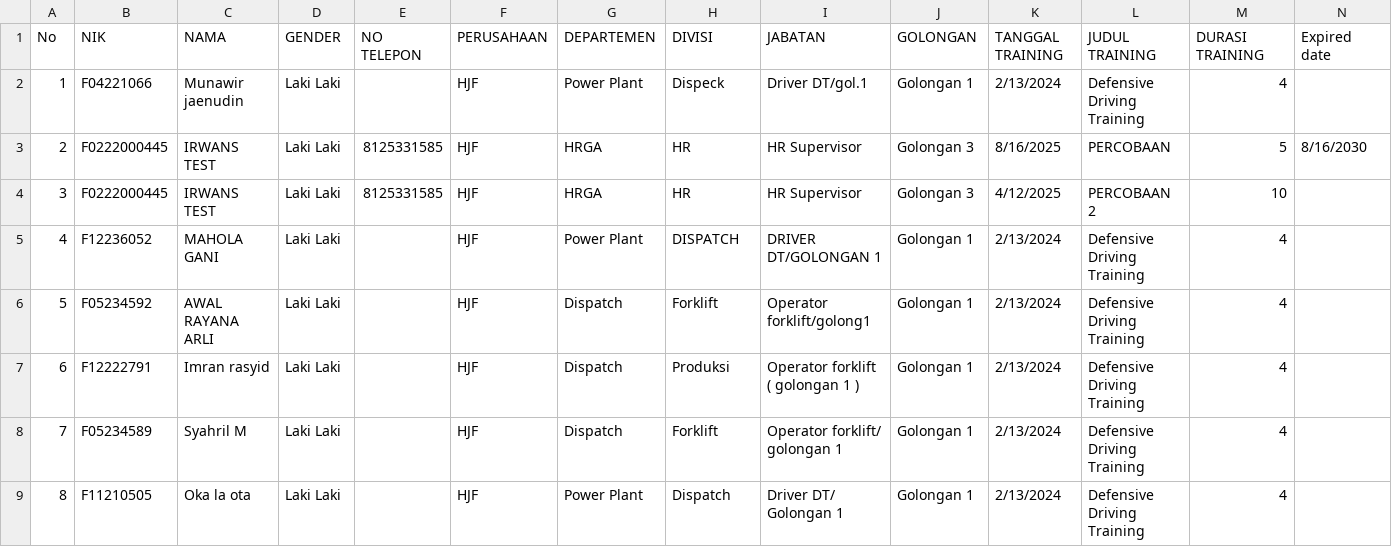
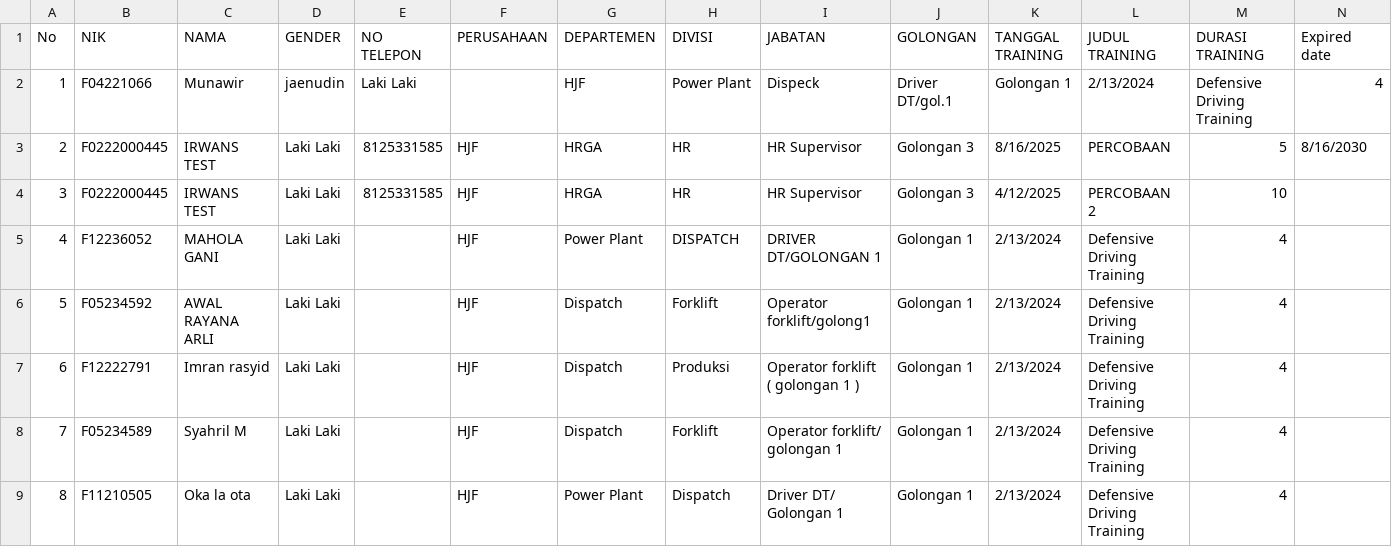
Before and after one commit to Milkywan/training-database, a CSV file: Database_Training.csv, drawn as a sheet; only a part is shown; the diff names each change by its address in the sheet, - before the commit and + after, or states it on an @@ line.

Commit message:
Update Database_Training.csv

```diff
--- a/Database_Training.csv
+++ b/Database_Training.csv
-C2 (NAMA): Munawir jaenudin
+C2 (NAMA): Munawir
-D2 (GENDER): Laki Laki
+D2 (GENDER): jaenudin
-E2 (NO TELEPON): (empty)
+E2 (NO TELEPON): Laki Laki
-F2 (PERUSAHAAN): HJF
+F2 (PERUSAHAAN): (empty)
-G2 (DEPARTEMEN): Power Plant
+G2 (DEPARTEMEN): HJF
-H2 (DIVISI): Dispeck
+H2 (DIVISI): Power Plant
-I2 (JABATAN): Driver DT/gol.1
+I2 (JABATAN): Dispeck
-J2 (GOLONGAN): Golongan 1
+J2 (GOLONGAN): Driver DT/gol.1
-K2 (TANGGAL TRAINING): 2/13/2024
+K2 (TANGGAL TRAINING): Golongan 1
-L2 (JUDUL TRAINING): Defensive Driving Training
+L2 (JUDUL TRAINING): 2/13/2024
-M2 (DURASI TRAINING): 4
+M2 (DURASI TRAINING): Defensive Driving Training
-N2 (Expired date): (empty)
+N2 (Expired date): 4
```
